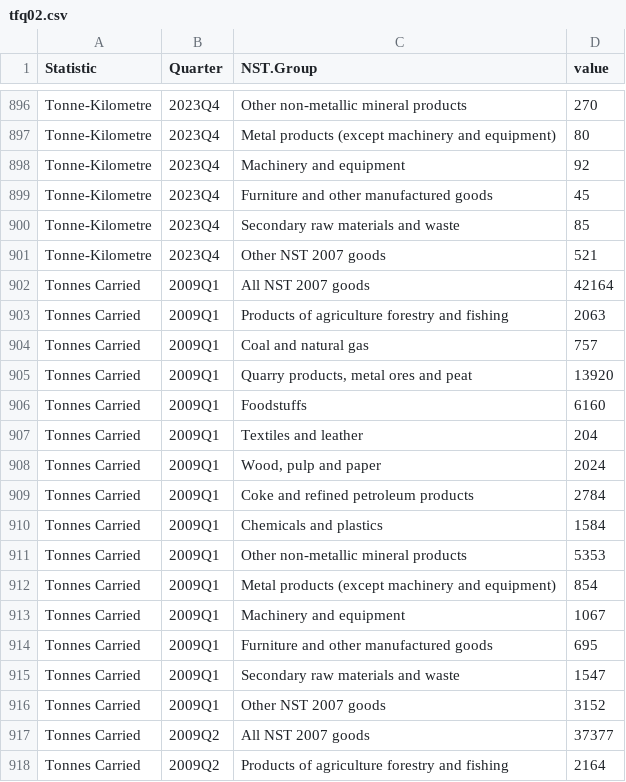
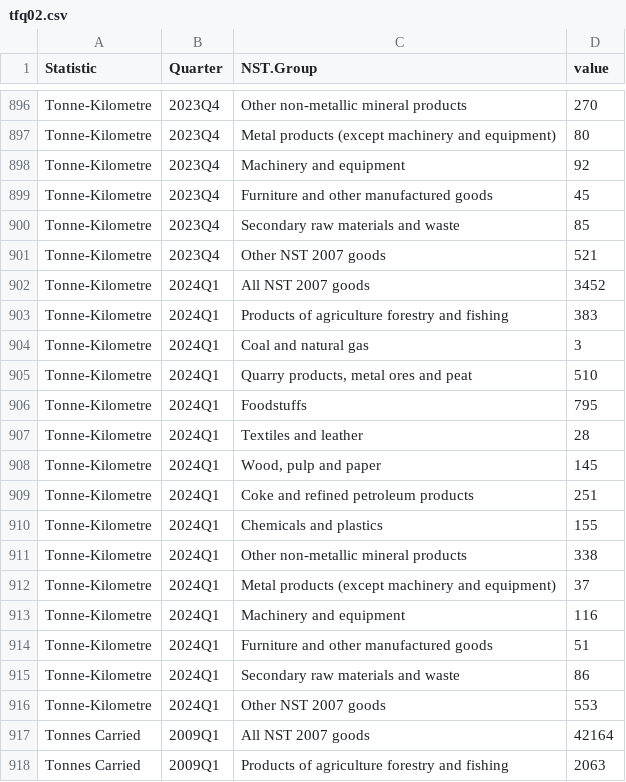
Before and after one commit to flanneryjcso/econ_dash_data, a CSV file: tfq02.csv, drawn as a sheet; only a part is shown, gaps mark what is left out; the shorter side is filled out with more unchanged rows; the diff covers the shown part only; the diff names each change by its address in the sheet, - before the commit and + after, or states it on an @@ line.

```diff
--- a/tfq02.csv
+++ b/tfq02.csv
+row 902: Tonne-Kilometre | 2024Q1 | All NST 2007 goods | 3452
+row 903: Tonne-Kilometre | 2024Q1 | Products of agriculture forestry and fishing | 383
+row 904: Tonne-Kilometre | 2024Q1 | Coal and natural gas | 3
+row 905: Tonne-Kilometre | 2024Q1 | Quarry products, metal ores and peat | 510
+row 906: Tonne-Kilometre | 2024Q1 | Foodstuffs | 795
+row 907: Tonne-Kilometre | 2024Q1 | Textiles and leather | 28
+row 908: Tonne-Kilometre | 2024Q1 | Wood, pulp and paper | 145
+row 909: Tonne-Kilometre | 2024Q1 | Coke and refined petroleum products | 251
+row 910: Tonne-Kilometre | 2024Q1 | Chemicals and plastics | 155
+row 911: Tonne-Kilometre | 2024Q1 | Other non-metallic mineral products | 338
+row 912: Tonne-Kilometre | 2024Q1 | Metal products (except machinery and equipment) | 37
+row 913: Tonne-Kilometre | 2024Q1 | Machinery and equipment | 116
+row 914: Tonne-Kilometre | 2024Q1 | Furniture and other manufactured goods | 51
+row 915: Tonne-Kilometre | 2024Q1 | Secondary raw materials and waste | 86
+row 916: Tonne-Kilometre | 2024Q1 | Other NST 2007 goods | 553
```
Also changed, not shown: 30 added rows elsewhere in this file, tfq01.csv.
